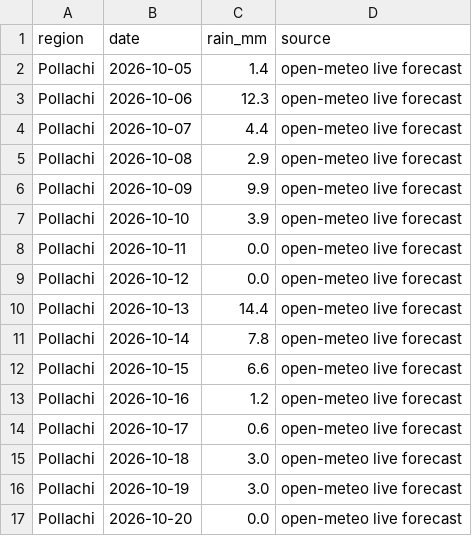
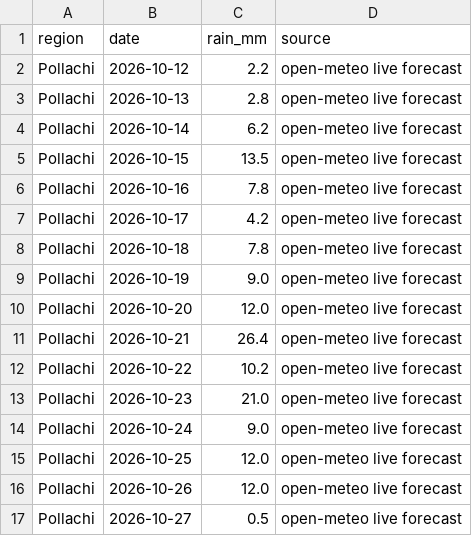
Before and after one commit to manvith2003/vaighai_, a CSV file: data/bronze/weather_forecast.csv, drawn as a sheet; only a part is shown; the diff covers the shown part only.

```diff
--- a/data/bronze/weather_forecast.csv
+++ b/data/bronze/weather_forecast.csv
@@ -1,17 +1,17 @@
 region,date,rain_mm,source
-Pollachi,2026-10-05,1.4,open-meteo live forecast
-Pollachi,2026-10-06,12.3,open-meteo live forecast
-Pollachi,2026-10-07,4.4,open-meteo live forecast
-Pollachi,2026-10-08,2.9,open-meteo live forecast
-Pollachi,2026-10-09,9.9,open-meteo live forecast
-Pollachi,2026-10-10,3.9,open-meteo live forecast
-Pollachi,2026-10-11,0.0,open-meteo live forecast
-Pollachi,2026-10-12,0.0,open-meteo live forecast
-Pollachi,2026-10-13,14.4,open-meteo live forecast
-Pollachi,2026-10-14,7.8,open-meteo live forecast
-Pollachi,2026-10-15,6.6,open-meteo live forecast
-Pollachi,2026-10-16,1.2,open-meteo live forecast
-Pollachi,2026-10-17,0.6,open-meteo live forecast
-Pollachi,2026-10-18,3.0,open-meteo live forecast
-Pollachi,2026-10-19,3.0,open-meteo live forecast
-Pollachi,2026-10-20,0.0,open-meteo live forecast
+Pollachi,2026-10-12,2.2,open-meteo live forecast
+Pollachi,2026-10-13,2.8,open-meteo live forecast
+Pollachi,2026-10-14,6.2,open-meteo live forecast
+Pollachi,2026-10-15,13.5,open-meteo live forecast
+Pollachi,2026-10-16,7.8,open-meteo live forecast
+Pollachi,2026-10-17,4.2,open-meteo live forecast
+Pollachi,2026-10-18,7.8,open-meteo live forecast
+Pollachi,2026-10-19,9.0,open-meteo live forecast
+Pollachi,2026-10-20,12.0,open-meteo live forecast
+Pollachi,2026-10-21,26.4,open-meteo live forecast
+Pollachi,2026-10-22,10.2,open-meteo live forecast
+Pollachi,2026-10-23,21.0,open-meteo live forecast
+Pollachi,2026-10-24,9.0,open-meteo live forecast
+Pollachi,2026-10-25,12.0,open-meteo live forecast
+Pollachi,2026-10-26,12.0,open-meteo live forecast
+Pollachi,2026-10-27,0.5,open-meteo live forecast
```
Also changed, not shown: 128 edited cells elsewhere in this file, data/bronze/weather_monthly.csv, data/gold/watchlist_decline_risk.csv, 13 other files.
